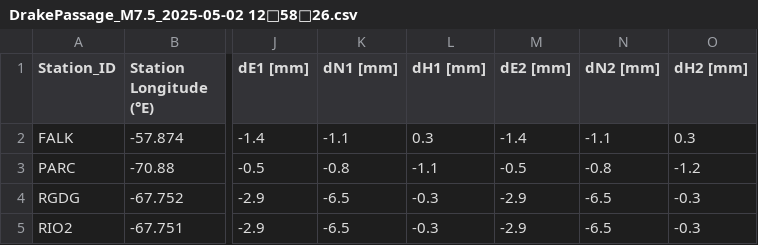
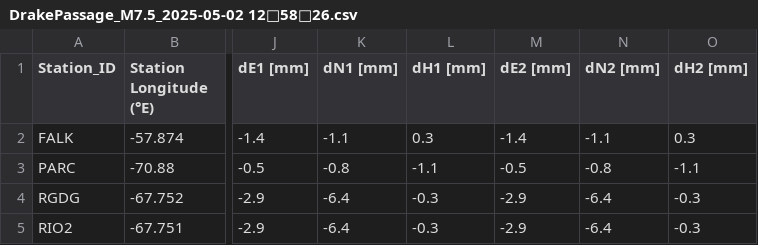
Before and after one commit to bvb000/DiplomaThesis, a CSV file: IGSverify/DrakePassage_M7.5_2025-05-02 125826.csv, drawn as a sheet; only a part is shown, gaps mark what is left out; the diff names each change by its address in the sheet, - before the commit and + after, or states it on an @@ line.

```diff
--- a/IGSverify/DrakePassage_M7.5_2025-05-02 125826.csv
+++ b/IGSverify/DrakePassage_M7.5_2025-05-02 125826.csv
-O3 (dH2 [mm]): -1.2
+O3 (dH2 [mm]): -1.1
-K4:K5 (dN1 [mm]): -6.5
+K4:K5 (dN1 [mm]): -6.4
-N4:N5 (dN2 [mm]): -6.5
+N4:N5 (dN2 [mm]): -6.4
```
Also changed, not shown: IGSverify/Honduras_M7.6_2025-02-08 232314.csv, IGSverify/Kamcha_M8.7_2025-07-29 232451.csv, 4 other files.
